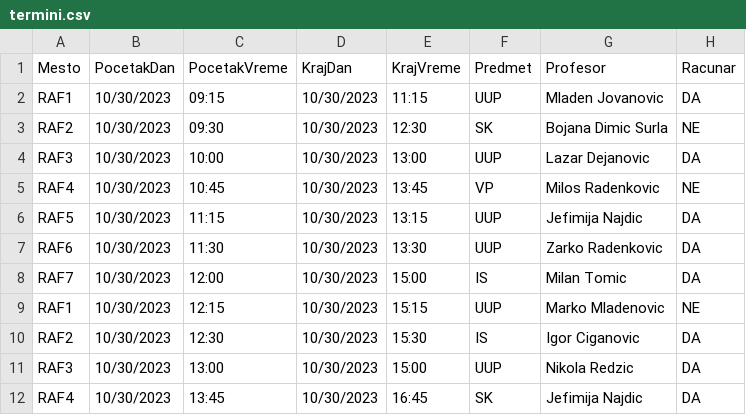
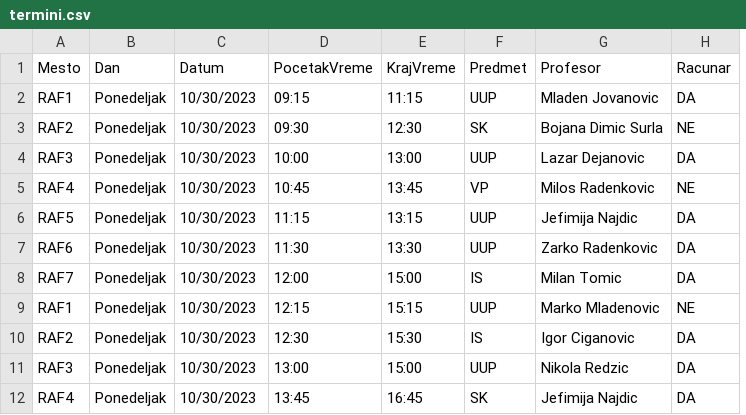
Before and after one commit to Milki19/raspored_smilic_acumic, a CSV file: raspored_stefan_aleksandar_test/resursi/termini.csv, drawn as a sheet; only a part is shown; removed rows and columns are numbered as before the commit, all else as after; the diff names each change by its address in the sheet, - before the commit and + after, or states it on an @@ line.

```diff
--- a/raspored_stefan_aleksandar_test/resursi/termini.csv
+++ b/raspored_stefan_aleksandar_test/resursi/termini.csv
+column B (Dan), rows 2-12: all Ponedeljak
-column D (KrajDan), rows 2-12: all 10/30/2023
-C1: PocetakDan
+C1: Datum
```
Also changed, not shown: 13 other files.
